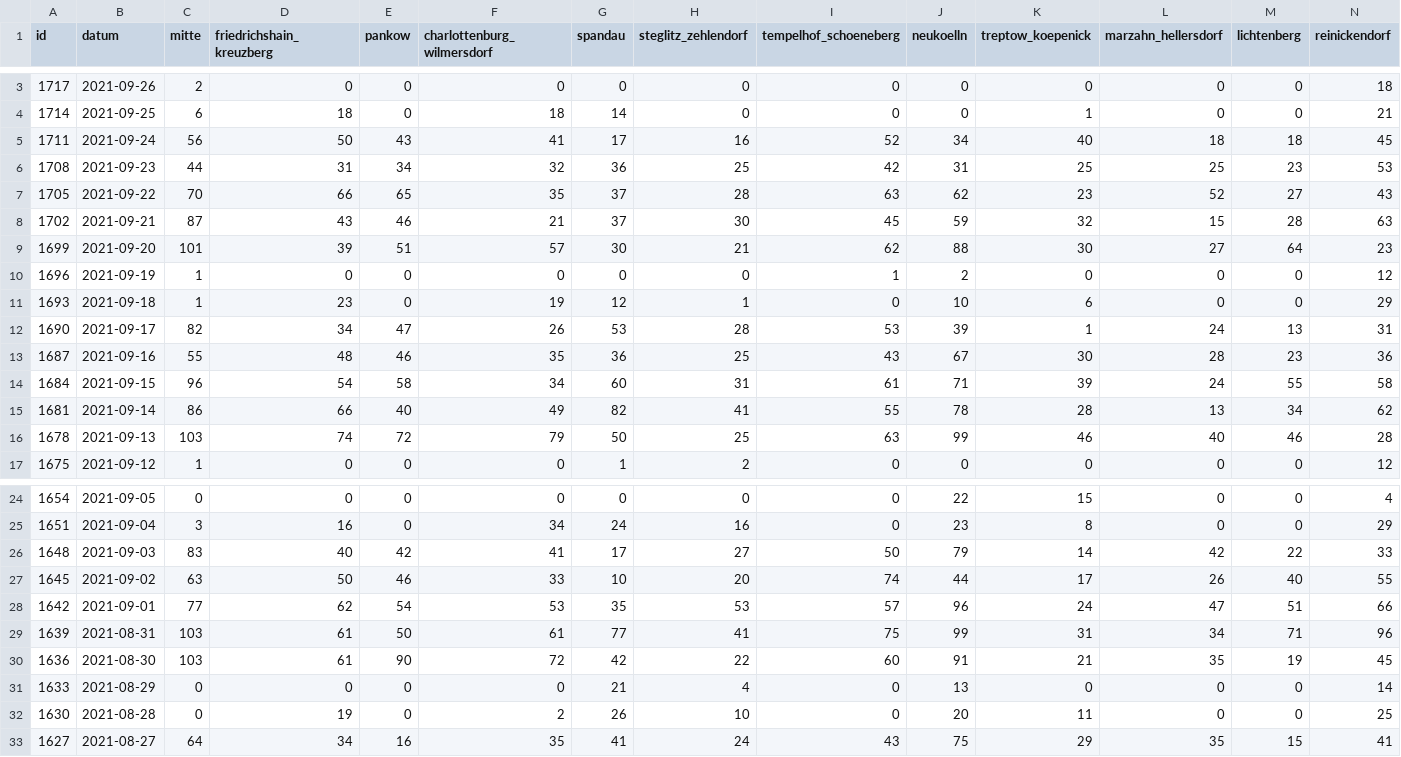
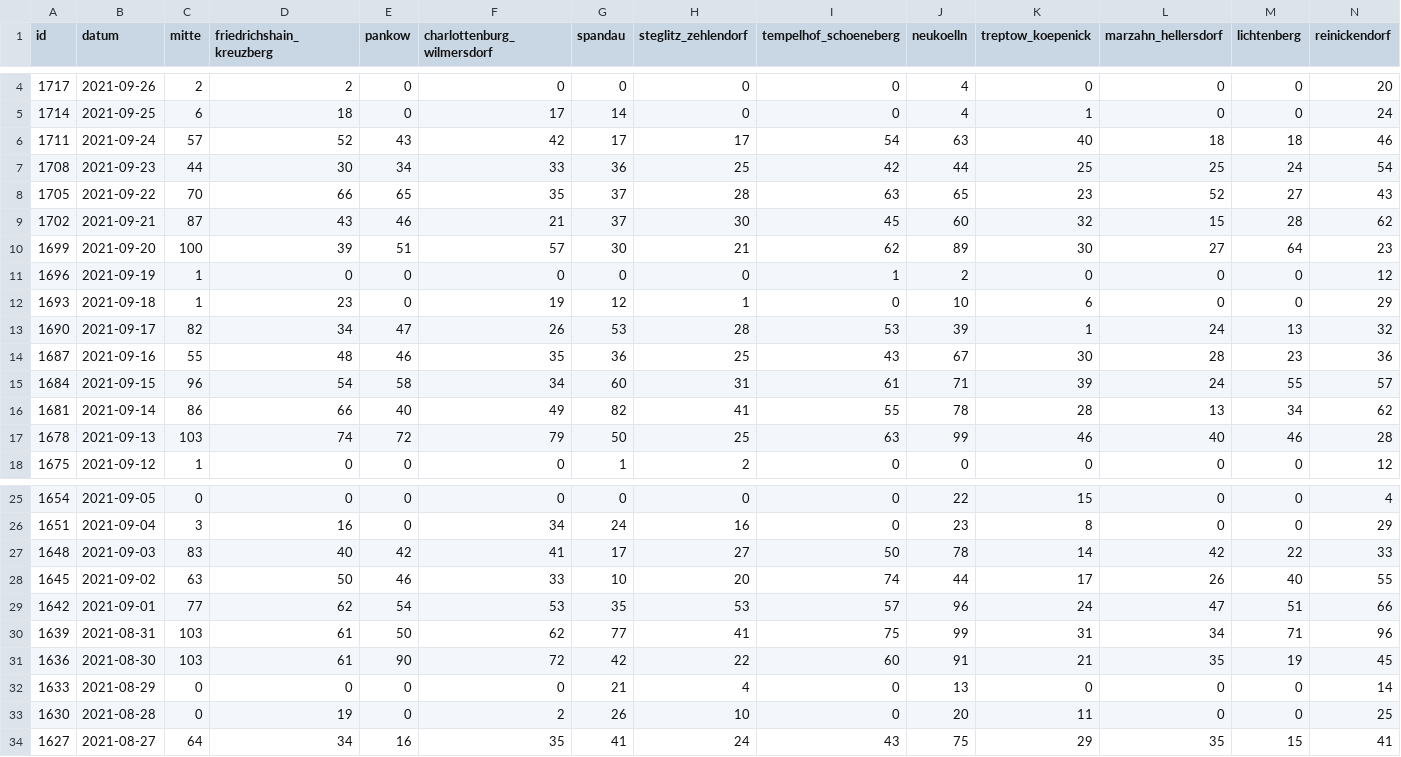
Before and after one commit to MarkusH/covid19-berlin, a CSV file: data/daily-numbers.csv, drawn as a sheet; only a part is shown, gaps mark what is left out; the diff covers the shown part only.

```diff
--- a/data/daily-numbers.csv
+++ b/data/daily-numbers.csv
@@ -3,13 +4,13 @@ id;datum;mitte;friedrichshain_kreuzberg;pankow;charlottenburg_wilmersdorf;spanda
-1717;2021-09-26;2;0;0;0;0;0;0;0;0;0;0;18
-1714;2021-09-25;6;18;0;18;14;0;0;0;1;0;0;21
-1711;2021-09-24;56;50;43;41;17;16;52;34;40;18;18;45
-1708;2021-09-23;44;31;34;32;36;25;42;31;25;25;23;53
-1705;2021-09-22;70;66;65;35;37;28;63;62;23;52;27;43
-1702;2021-09-21;87;43;46;21;37;30;45;59;32;15;28;63
-1699;2021-09-20;101;39;51;57;30;21;62;88;30;27;64;23
+1717;2021-09-26;2;2;0;0;0;0;0;4;0;0;0;20
+1714;2021-09-25;6;18;0;17;14;0;0;4;1;0;0;24
+1711;2021-09-24;57;52;43;42;17;17;54;63;40;18;18;46
+1708;2021-09-23;44;30;34;33;36;25;42;44;25;25;24;54
+1705;2021-09-22;70;66;65;35;37;28;63;65;23;52;27;43
+1702;2021-09-21;87;43;46;21;37;30;45;60;32;15;28;62
+1699;2021-09-20;100;39;51;57;30;21;62;89;30;27;64;23
 1696;2021-09-19;1;0;0;0;0;0;1;2;0;0;0;12
 1693;2021-09-18;1;23;0;19;12;1;0;10;6;0;0;29
-1690;2021-09-17;82;34;47;26;53;28;53;39;1;24;13;31
+1690;2021-09-17;82;34;47;26;53;28;53;39;1;24;13;32
 1687;2021-09-16;55;48;46;35;36;25;43;67;30;28;23;36
-1684;2021-09-15;96;54;58;34;60;31;61;71;39;24;55;58
+1684;2021-09-15;96;54;58;34;60;31;61;71;39;24;55;57
 1681;2021-09-14;86;66;40;49;82;41;55;78;28;13;34;62
@@ -25,6 +26,6 @@ id;datum;mitte;friedrichshain_kreuzberg;pankow;charlottenburg_wilmersdorf;spanda
 1651;2021-09-04;3;16;0;34;24;16;0;23;8;0;0;29
-1648;2021-09-03;83;40;42;41;17;27;50;79;14;42;22;33
+1648;2021-09-03;83;40;42;41;17;27;50;78;14;42;22;33
 1645;2021-09-02;63;50;46;33;10;20;74;44;17;26;40;55
 1642;2021-09-01;77;62;54;53;35;53;57;96;24;47;51;66
-1639;2021-08-31;103;61;50;61;77;41;75;99;31;34;71;96
+1639;2021-08-31;103;61;50;62;77;41;75;99;31;34;71;96
 1636;2021-08-30;103;61;90;72;42;22;60;91;21;35;19;45
```
Also changed, not shown: 1 added row and 9 edited cells elsewhere in this file, data/7-day-incidence.csv, 1 other file.
